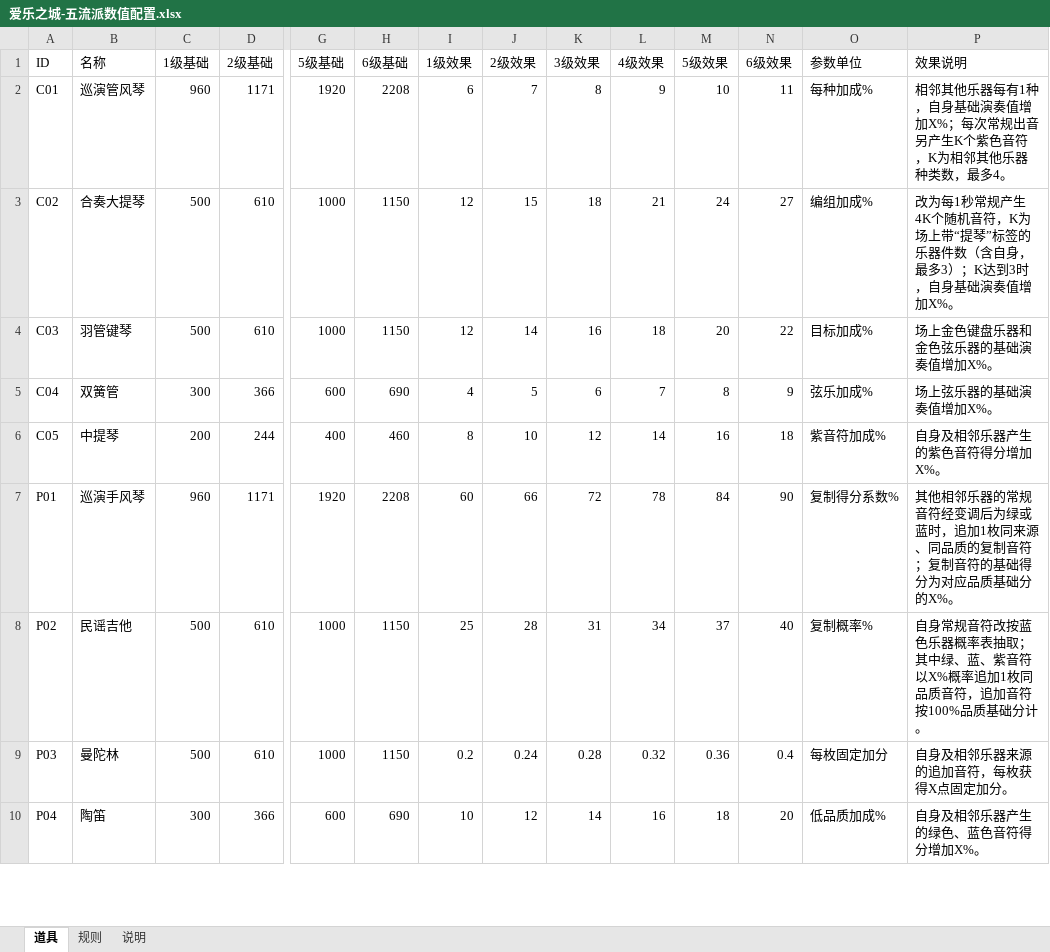
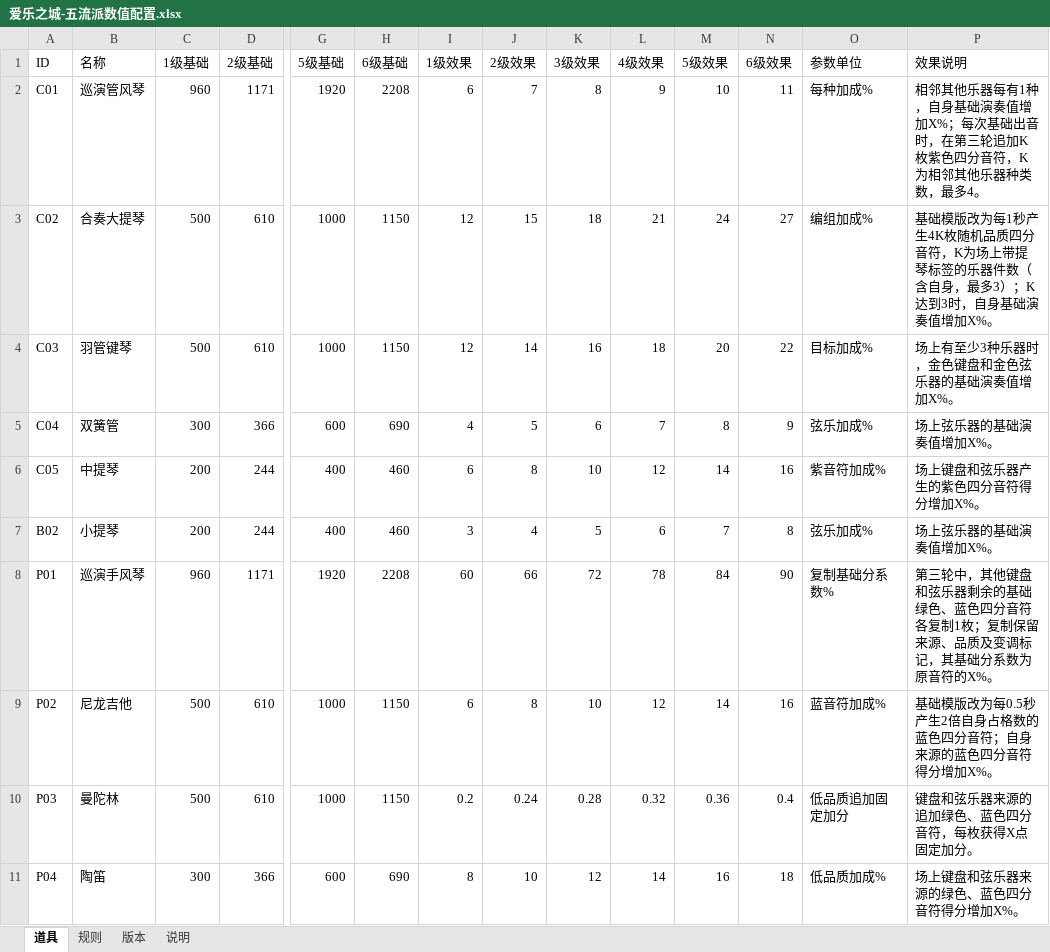
Before and after one commit to Bjack90009/melody-city-note-validator, an Excel workbook: 爱乐之城-五流派数值配置.xlsx, sheet 道具, drawn as a sheet; only a part is shown, gaps mark what is left out; values as stored, in another font and other column widths than the file's, no borders; addresses are those after the commit; rows hold the shown columns only; the diff covers the shown part only; the diff names each change by its address in the sheet, - before the commit and + after, or states it on an @@ line.

Commit message:
Implement V0.3 prop list and five-phase note resolution

```diff
--- a/爱乐之城-五流派数值配置.xlsx (sheet 道具)
+++ b/爱乐之城-五流派数值配置.xlsx (sheet 道具)
+sheet tab: 版本
-P2 (效果说明): …X%；每次常规出音另产生K个紫色音符，K…
+P2 (效果说明): …X%；每次基础出音时，在第三轮追加K枚紫色四分音符，K…
-P3 (效果说明): 改为每1秒常规产生4K个随机音符，K为场上带“提琴”标签的乐…
+P3 (效果说明): 基础模版改为每1秒产生4K枚随机品质四分音符，K为场上带提琴标签的乐…
-P4 (效果说明): 场上金色键盘乐器和金色弦乐器的基础演奏值增加X%。
+P4 (效果说明): 场上有至少3种乐器时，金色键盘和金色弦乐器的基础演奏值增加X%。
-I6 (1级效果): 8
+I6 (1级效果): 6
-J6 (2级效果): 10
+J6 (2级效果): 8
-K6 (3级效果): 12
+K6 (3级效果): 10
-L6 (4级效果): 14
+L6 (4级效果): 12
-M6 (5级效果): 16
+M6 (5级效果): 14
-N6 (6级效果): 18
+N6 (6级效果): 16
-P6 (效果说明): 自身及相邻乐器产生的紫色音符得分增加X%。
+P6 (效果说明): 场上键盘和弦乐器产生的紫色四分音符得分增加X%。
+row 7: B02 | 小提琴 | 200 | 244 | 400 | 460 | 3 | 4 | 5 | 6 | 7 | 8 | 弦乐加成% | 场上弦乐器的基础演奏值增加X%。
-O8 (参数单位): 复制得分系数%
+O8 (参数单位): 复制基础分系数%
-P8 (效果说明): 其他相邻乐器的常规音符经变调后为绿或蓝时，追加1枚同来源、同品质的复制音符；复制音符的基础得分为对应品质基础分的X%。
+P8 (效果说明): 第三轮中，其他键盘和弦乐器剩余的基础绿色、蓝色四分音符各复制1枚；复制保留来源、品质及变调标记，其基础分系数为原音符的X%。
-B9 (名称): 民谣吉他
+B9 (名称): 尼龙吉他
-I9 (1级效果): 25
+I9 (1级效果): 6
-J9 (2级效果): 28
+J9 (2级效果): 8
-K9 (3级效果): 31
+K9 (3级效果): 10
-L9 (4级效果): 34
+L9 (4级效果): 12
-M9 (5级效果): 37
+M9 (5级效果): 14
-N9 (6级效果): 40
+N9 (6级效果): 16
-O9 (参数单位): 复制概率%
+O9 (参数单位): 蓝音符加成%
-P9 (效果说明): 自身常规音符改按蓝色乐器概率表抽取；其中绿、蓝、紫音符以X%概率追加1枚同品质音符，追加音符按100%品质基础分计。
+P9 (效果说明): 基础模版改为每0.5秒产生2倍自身占格数的蓝色四分音符；自身来源的蓝色四分音符得分增加X%。
-O10 (参数单位): 每枚固定加分
+O10 (参数单位): 低品质追加固定加分
-P10 (效果说明): 自身及相邻乐器来源的追加音符，每枚获得X点固定加分。
+P10 (效果说明): 键盘和弦乐器来源的追加绿色、蓝色四分音符，每枚获得X点固定加分。
-I11 (1级效果): 10
+I11 (1级效果): 8
-J11 (2级效果): 12
+J11 (2级效果): 10
-K11 (3级效果): 14
+K11 (3级效果): 12
-L11 (4级效果): 16
+L11 (4级效果): 14
-M11 (5级效果): 18
+M11 (5级效果): 16
-N11 (6级效果): 20
+N11 (6级效果): 18
-P11 (效果说明): 自身及相邻乐器产生的绿色、蓝色音符得分增加X%。
+P11 (效果说明): 场上键盘和弦乐器来源的绿色、蓝色四分音符得分增加X%。
```
Also changed, not shown: 3 added rows, 4 removed rows and 106 edited cells elsewhere in this sheet, sheet 说明, 10 other files.
